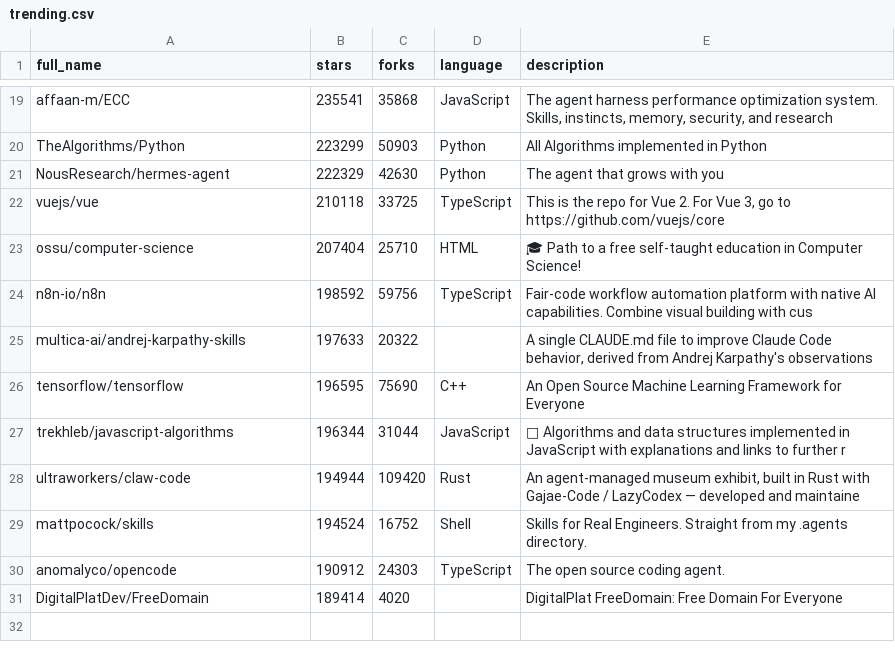
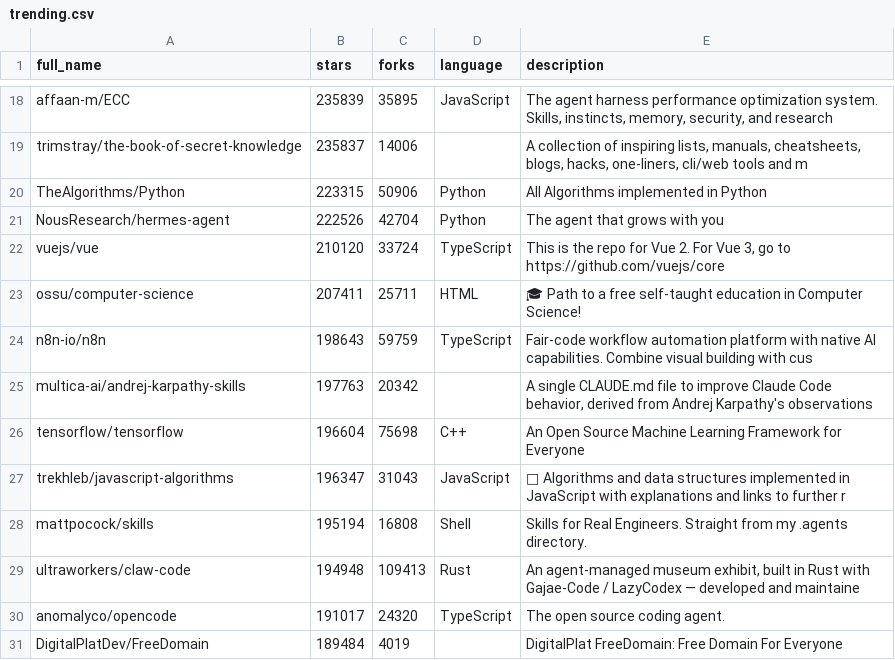
Before and after one commit to pengzz9527/trendsync-data, a CSV file: data/trending.csv, drawn as a sheet; only a part is shown, gaps mark what is left out; the diff covers the shown part only.

```diff
--- a/data/trending.csv
+++ b/data/trending.csv
@@ -19,13 +18,14 @@ full_name,stars,forks,language,description
-"affaan-m/ECC",235541,35868,"JavaScript","The agent harness performance optimization system. Skills, instincts, memory, security, and research"
-"TheAlgorithms/Python",223299,50903,"Python","All Algorithms implemented in Python"
-"NousResearch/hermes-agent",222329,42630,"Python","The agent that grows with you"
-"vuejs/vue",210118,33725,"TypeScript","This is the repo for Vue 2. For Vue 3, go to https://github.com/vuejs/core"
-"ossu/computer-science",207404,25710,"HTML","🎓 Path to a free self-taught education in Computer Science!"
-"n8n-io/n8n",198592,59756,"TypeScript","Fair-code workflow automation platform with native AI capabilities. Combine visual building with cus"
-"multica-ai/andrej-karpathy-skills",197633,20322,"","A single CLAUDE.md file to improve Claude Code behavior, derived from Andrej Karpathy's observations"
-"tensorflow/tensorflow",196595,75690,"C++","An Open Source Machine Learning Framework for Everyone"
-"trekhleb/javascript-algorithms",196344,31044,"JavaScript","📝 Algorithms and data structures implemented in JavaScript with explanations and links to further r"
-"ultraworkers/claw-code",194944,109420,"Rust","An agent-managed museum exhibit, built in Rust with Gajae-Code / LazyCodex — developed and maintaine"
-"mattpocock/skills",194524,16752,"Shell","Skills for Real Engineers. Straight from my .agents directory."
-"anomalyco/opencode",190912,24303,"TypeScript","The open source coding agent."
-"DigitalPlatDev/FreeDomain",189414,4020,"","DigitalPlat FreeDomain: Free Domain For Everyone"
+"affaan-m/ECC",235839,35895,"JavaScript","The agent harness performance optimization system. Skills, instincts, memory, security, and research"
+"trimstray/the-book-of-secret-knowledge",235837,14006,"","A collection of inspiring lists, manuals, cheatsheets, blogs, hacks, one-liners, cli/web tools and m"
+"TheAlgorithms/Python",223315,50906,"Python","All Algorithms implemented in Python"
+"NousResearch/hermes-agent",222526,42704,"Python","The agent that grows with you"
+"vuejs/vue",210120,33724,"TypeScript","This is the repo for Vue 2. For Vue 3, go to https://github.com/vuejs/core"
+"ossu/computer-science",207411,25711,"HTML","🎓 Path to a free self-taught education in Computer Science!"
+"n8n-io/n8n",198643,59759,"TypeScript","Fair-code workflow automation platform with native AI capabilities. Combine visual building with cus"
+"multica-ai/andrej-karpathy-skills",197763,20342,"","A single CLAUDE.md file to improve Claude Code behavior, derived from Andrej Karpathy's observations"
+"tensorflow/tensorflow",196604,75698,"C++","An Open Source Machine Learning Framework for Everyone"
+"trekhleb/javascript-algorithms",196347,31043,"JavaScript","📝 Algorithms and data structures implemented in JavaScript with explanations and links to further r"
+"mattpocock/skills",195194,16808,"Shell","Skills for Real Engineers. Straight from my .agents directory."
+"ultraworkers/claw-code",194948,109413,"Rust","An agent-managed museum exhibit, built in Rust with Gajae-Code / LazyCodex — developed and maintaine"
+"anomalyco/opencode",191017,24320,"TypeScript","The open source coding agent."
+"DigitalPlatDev/FreeDomain",189484,4019,"","DigitalPlat FreeDomain: Free Domain For Everyone"
```
Also changed, not shown: 1 removed row and 31 edited cells elsewhere in this file.
